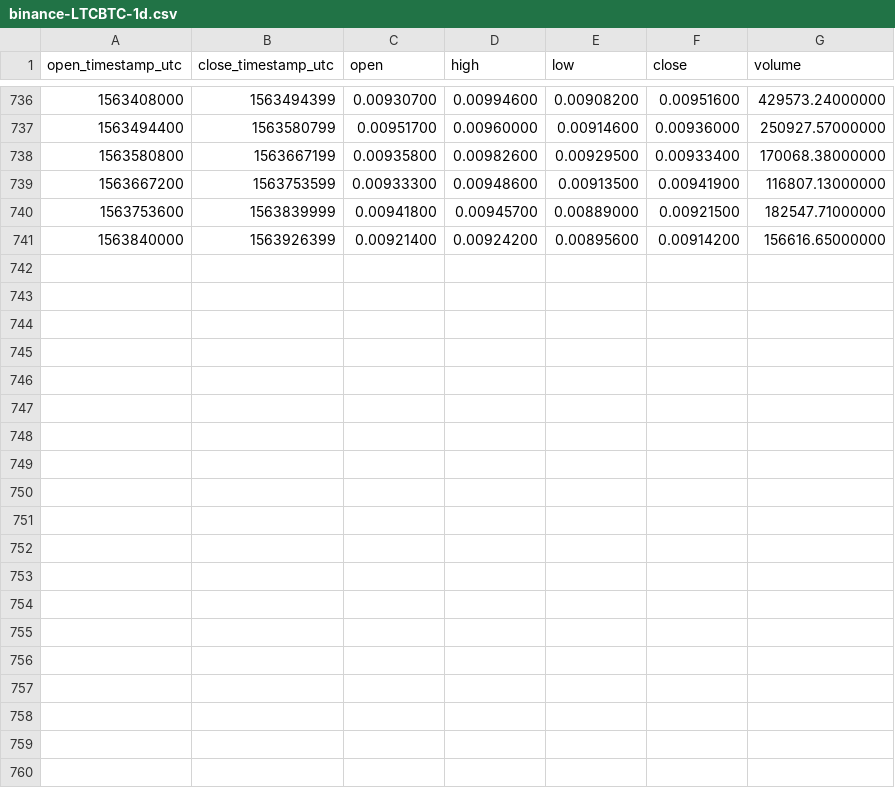
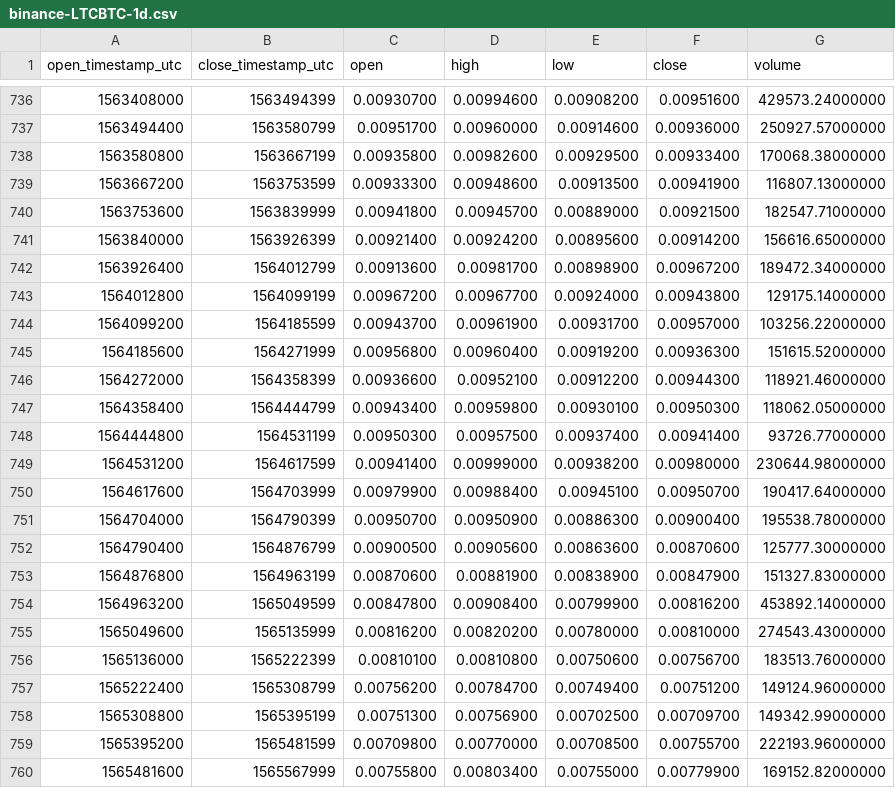
Before and after one commit to cryptobigbro/binance-LTCBTC, a CSV file: binance-LTCBTC-1d.csv, drawn as a sheet; only a part is shown, gaps mark what is left out.

Commit message:
Update OHLCV data.

```diff
--- a/binance-LTCBTC-1d.csv
+++ b/binance-LTCBTC-1d.csv
@@ -741 +741,20 @@ open_timestamp_utc,close_timestamp_utc,open,high,low,close,volume
 1563840000,1563926399,0.00921400,0.00924200,0.00895600,0.00914200,156616.65000000
+1563926400,1564012799,0.00913600,0.00981700,0.00898900,0.00967200,189472.34000000
+1564012800,1564099199,0.00967200,0.00967700,0.00924000,0.00943800,129175.14000000
+1564099200,1564185599,0.00943700,0.00961900,0.00931700,0.00957000,103256.22000000
+1564185600,1564271999,0.00956800,0.00960400,0.00919200,0.00936300,151615.52000000
+1564272000,1564358399,0.00936600,0.00952100,0.00912200,0.00944300,118921.46000000
+1564358400,1564444799,0.00943400,0.00959800,0.00930100,0.00950300,118062.05000000
+1564444800,1564531199,0.00950300,0.00957500,0.00937400,0.00941400,93726.77000000
+1564531200,1564617599,0.00941400,0.00999000,0.00938200,0.00980000,230644.98000000
+1564617600,1564703999,0.00979900,0.00988400,0.00945100,0.00950700,190417.64000000
+1564704000,1564790399,0.00950700,0.00950900,0.00886300,0.00900400,195538.78000000
+1564790400,1564876799,0.00900500,0.00905600,0.00863600,0.00870600,125777.30000000
+1564876800,1564963199,0.00870600,0.00881900,0.00838900,0.00847900,151327.83000000
+1564963200,1565049599,0.00847800,0.00908400,0.00799900,0.00816200,453892.14000000
+1565049600,1565135999,0.00816200,0.00820200,0.00780000,0.00810000,274543.43000000
+1565136000,1565222399,0.00810100,0.00810800,0.00750600,0.00756700,183513.76000000
+1565222400,1565308799,0.00756200,0.00784700,0.00749400,0.00751200,149124.96000000
+1565308800,1565395199,0.00751300,0.00756900,0.00702500,0.00709700,149342.99000000
+1565395200,1565481599,0.00709800,0.00770000,0.00708500,0.00755700,222193.96000000
+1565481600,1565567999,0.00755800,0.00803400,0.00755000,0.00779900,169152.82000000
```
Also changed, not shown: binance-LTCBTC-1M.csv, binance-LTCBTC-1w.csv, 1 other file.
